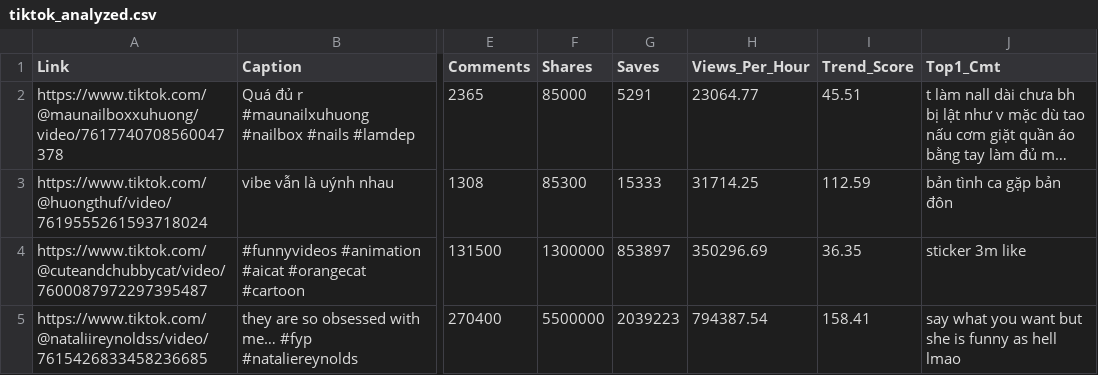
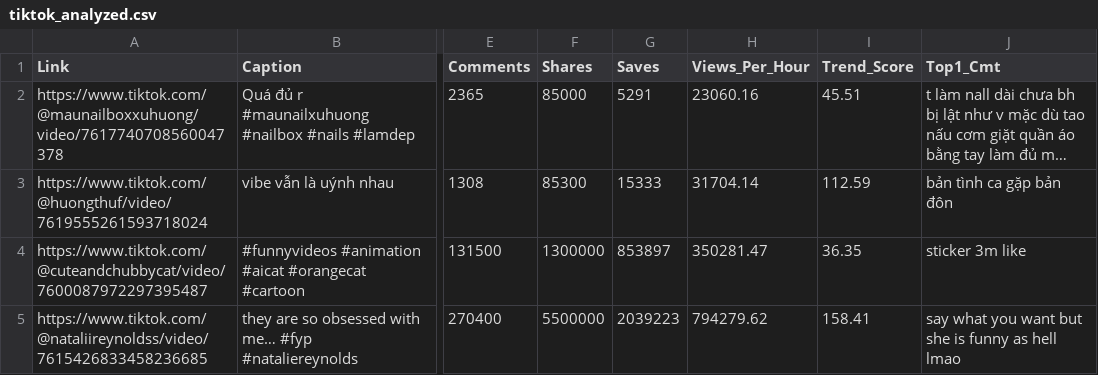
Before and after one commit to saketai72-oss/trendsense, a CSV file: data/processed/tiktok_analyzed.csv, drawn as a sheet; only a part is shown, gaps mark what is left out; long unchanged cells end in …; the diff names each change by its address in the sheet, - before the commit and + after, or states it on an @@ line.

```diff
--- a/data/processed/tiktok_analyzed.csv
+++ b/data/processed/tiktok_analyzed.csv
-H2 (Views_Per_Hour): 23064.77
+H2 (Views_Per_Hour): 23060.16
-H3 (Views_Per_Hour): 31714.25
+H3 (Views_Per_Hour): 31704.14
-H4 (Views_Per_Hour): 350296.69
+H4 (Views_Per_Hour): 350281.47
-H5 (Views_Per_Hour): 794387.54
+H5 (Views_Per_Hour): 794279.62
```
